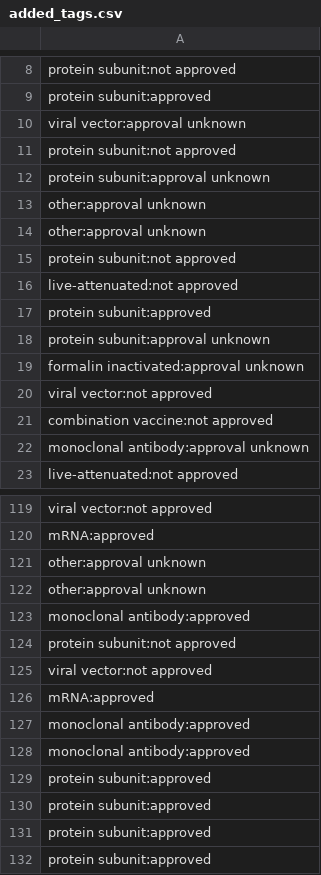
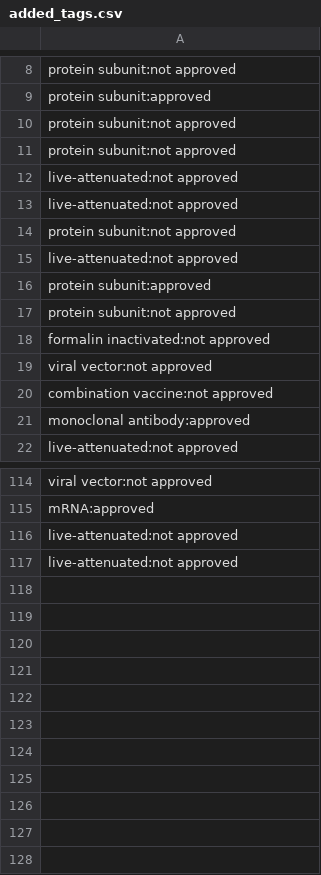
Before and after one commit to deborahcromer/RSVcorrelates, a CSV file: added_tags.csv, drawn as a sheet; only a part is shown, gaps mark what is left out; the diff covers the shown part only.

```diff
--- a/added_tags.csv
+++ b/added_tags.csv
@@ -9,7 +9,6 @@ protein subunit:not approved
 protein subunit:approved
-viral vector:approval unknown
 protein subunit:not approved
-protein subunit:approval unknown
-other:approval unknown
-other:approval unknown
+protein subunit:not approved
+live-attenuated:not approved
+live-attenuated:not approved
 protein subunit:not approved
@@ -17,7 +16,7 @@ live-attenuated:not approved
 protein subunit:approved
-protein subunit:approval unknown
-formalin inactivated:approval unknown
+protein subunit:not approved
+formalin inactivated:not approved
 viral vector:not approved
 combination vaccine:not approved
-monoclonal antibody:approval unknown
+monoclonal antibody:approved
 live-attenuated:not approved
@@ -120,13 +115,3 @@ viral vector:not approved
 mRNA:approved
-other:approval unknown
-other:approval unknown
-monoclonal antibody:approved
-protein subunit:not approved
-viral vector:not approved
-mRNA:approved
-monoclonal antibody:approved
-monoclonal antibody:approved
-protein subunit:approved
-protein subunit:approved
-protein subunit:approved
-protein subunit:approved
+live-attenuated:not approved
+live-attenuated:not approved
```
Also changed, not shown: 2 added rows, 7 removed rows and 31 edited cells elsewhere in this file, 10 other files.
